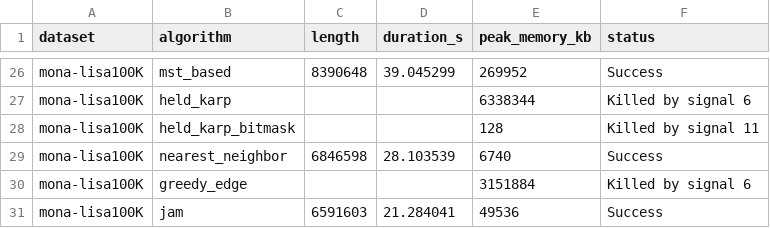
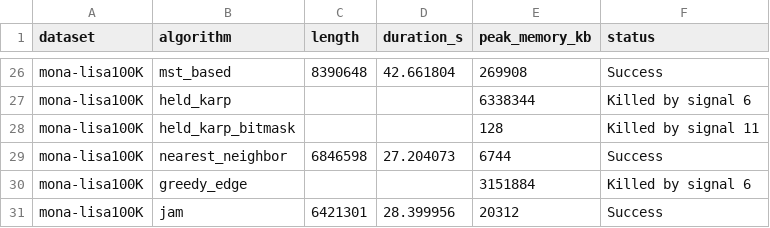
Before and after one commit to ginjae/traveling-salesman, a CSV file: auto_eval_result.csv, drawn as a sheet; only a part is shown, gaps mark what is left out; the diff covers the shown part only; the diff names each change by its address in the sheet, - before the commit and + after, or states it on an @@ line.

```diff
--- a/auto_eval_result.csv
+++ b/auto_eval_result.csv
-D26 (duration_s): 39.045299
+D26 (duration_s): 42.661804
-E26 (peak_memory_kb): 269952
+E26 (peak_memory_kb): 269908
-D29 (duration_s): 28.103539
+D29 (duration_s): 27.204073
-E29 (peak_memory_kb): 6740
+E29 (peak_memory_kb): 6744
-C31 (length): 6591603
+C31 (length): 6421301
-D31 (duration_s): 21.284041
+D31 (duration_s): 28.399956
-E31 (peak_memory_kb): 49536
+E31 (peak_memory_kb): 20312
```
Also changed, not shown: 31 edited cells elsewhere in this file, 21 other files.
